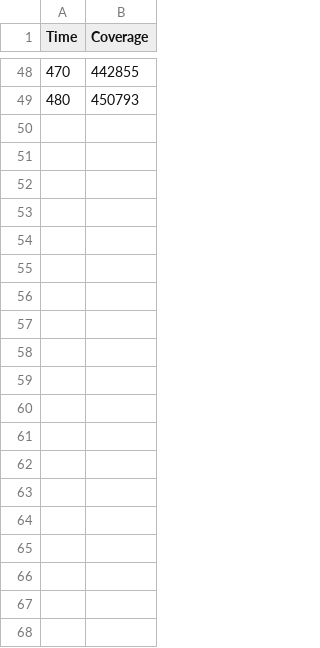
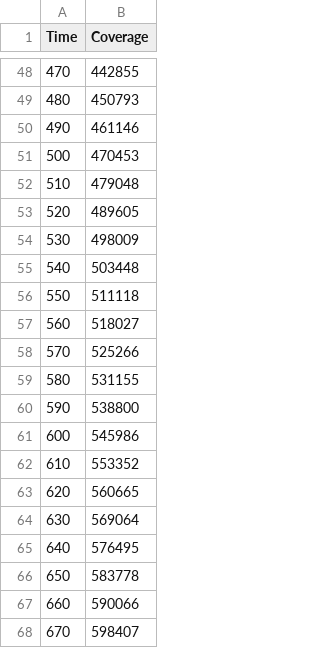
Before and after one commit to gwangmu/LogicStateCoverage, a CSV file: lscov/lscov.csv, drawn as a sheet; only a part is shown, gaps mark what is left out; the diff covers the shown part only.

```diff
--- a/lscov/lscov.csv
+++ b/lscov/lscov.csv
@@ -49 +49,20 @@ Time,Coverage
 480,450793
+490,461146
+500,470453
+510,479048
+520,489605
+530,498009
+540,503448
+550,511118
+560,518027
+570,525266
+580,531155
+590,538800
+600,545986
+610,553352
+620,560665
+630,569064
+640,576495
+650,583778
+660,590066
+670,598407
```
Also changed, not shown: 62 added rows elsewhere in this file, lscov/lsstat.csv.
